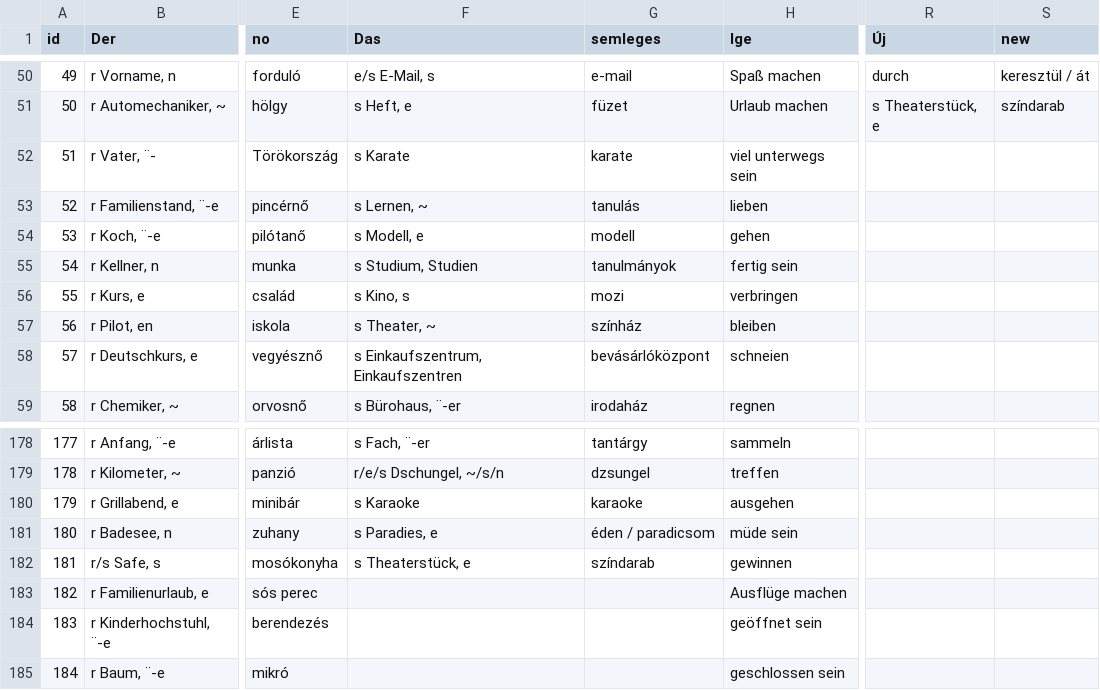
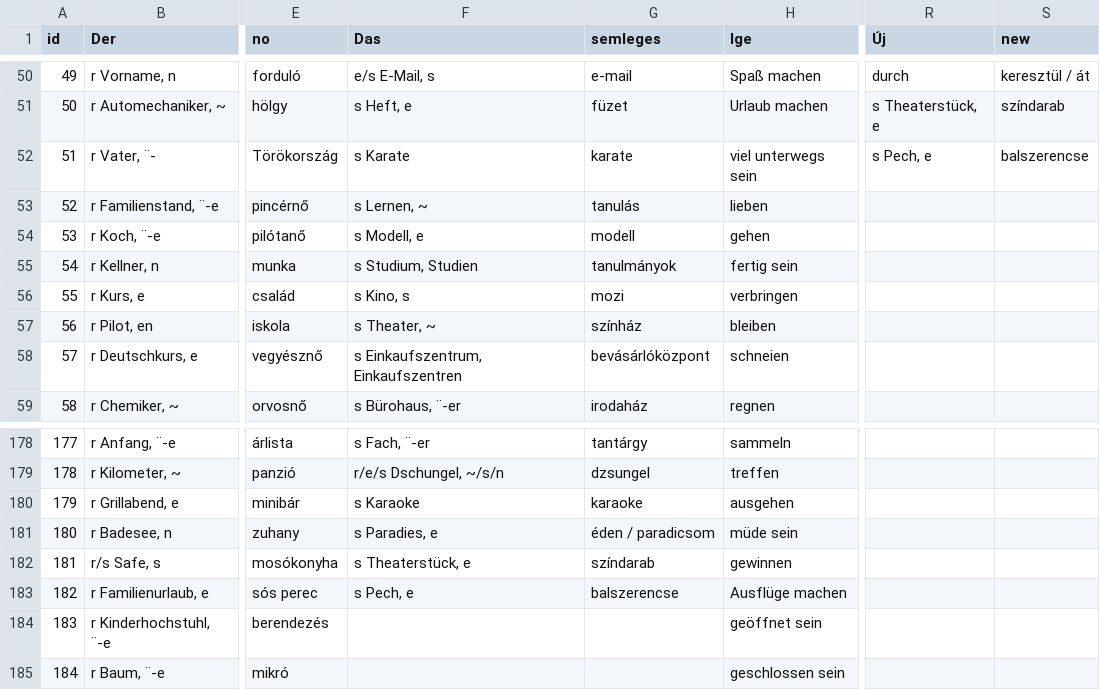
Before and after one commit to TVince0/Nemet, a CSV file: Nemet.csv, drawn as a sheet; only a part is shown, gaps mark what is left out; the diff names each change by its address in the sheet, - before the commit and + after, or states it on an @@ line.

Commit message:
Update Nemet.csv

```diff
--- a/Nemet.csv
+++ b/Nemet.csv
-R52 (Új): (empty)
+R52 (Új): s Pech, e
-S52 (new): (empty)
+S52 (new): balszerencse
-F183 (Das): (empty)
+F183 (Das): s Pech, e
-G183 (semleges): (empty)
+G183 (semleges): balszerencse
```
